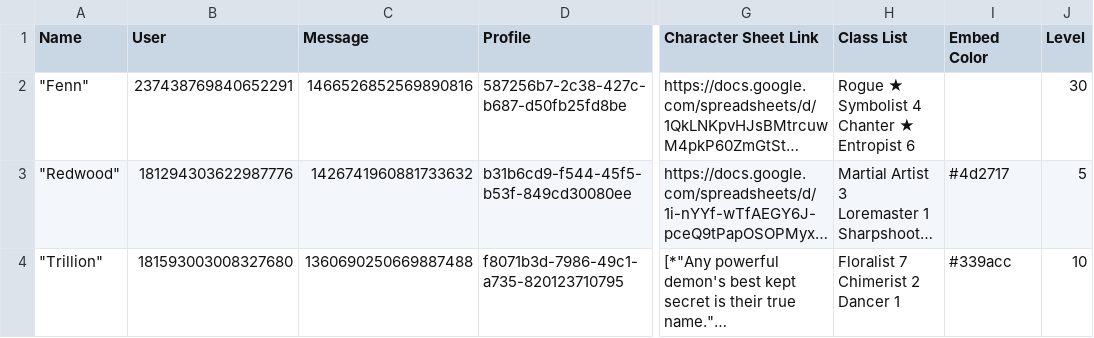
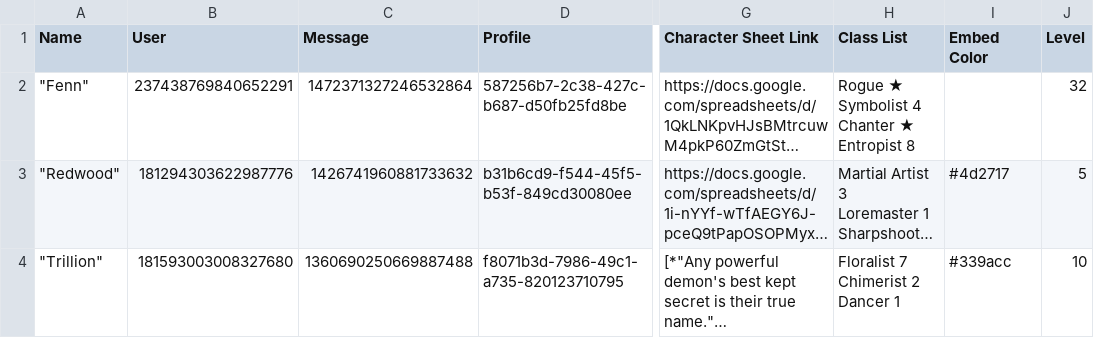
Before and after one commit to jrlol3/Megu-CSV-JSON-Storage, a CSV file: profile/signups.csv, drawn as a sheet; only a part is shown, gaps mark what is left out; long unchanged cells end in …; ↵ is a line break in a cell; the diff names each change by its address in the sheet, - before the commit and + after, or states it on an @@ line.

Commit message:
Update profile/signups.csv

```diff
--- a/profile/signups.csv
+++ b/profile/signups.csv
-C2 (Message): 1466526852569890816
+C2 (Message): 1472371327246532864
-H2 (Class List): Rogue ★ ↵ Symbolist 4 ↵ Chanter ★ ↵ Entropist 6
+H2 (Class List): Rogue ★ ↵ Symbolist 4 ↵ Chanter ★ ↵ Entropist 8
-J2 (Level): 30
+J2 (Level): 32
```
